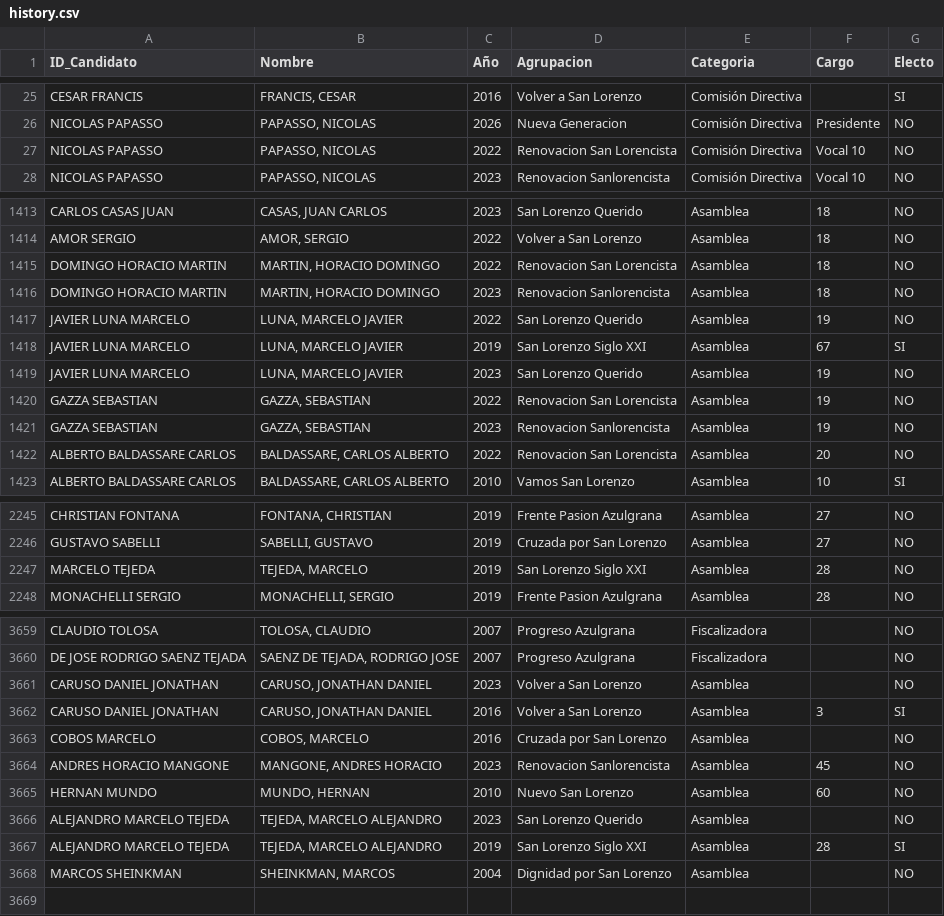
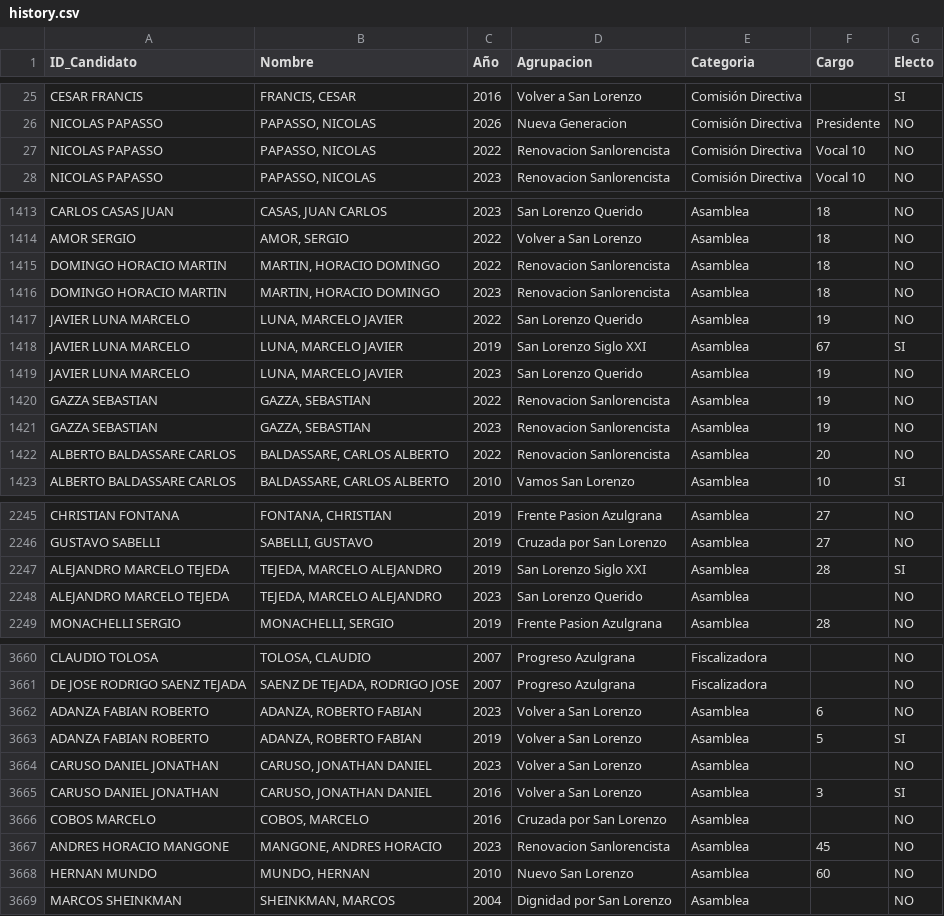
Before and after one commit to chagasalo/HistoricoCD_SL, a CSV file: public/history.csv, drawn as a sheet; only a part is shown, gaps mark what is left out; the diff covers the shown part only.

Commit message:
feat: initialize candidate data and history tracking files

```diff
--- a/public/history.csv
+++ b/public/history.csv
@@ -26,3 +26,3 @@ CESAR FRANCIS,"FRANCIS, CESAR",2016,Volver a San Lorenzo,Comisión Directiva,,SI
 NICOLAS PAPASSO,"PAPASSO, NICOLAS",2026,Nueva Generacion,Comisión Directiva,Presidente,NO
-NICOLAS PAPASSO,"PAPASSO, NICOLAS",2022,Renovacion San Lorencista,Comisión Directiva,Vocal 10,NO
+NICOLAS PAPASSO,"PAPASSO, NICOLAS",2022,Renovacion Sanlorencista,Comisión Directiva,Vocal 10,NO
 NICOLAS PAPASSO,"PAPASSO, NICOLAS",2023,Renovacion Sanlorencista,Comisión Directiva,Vocal 10,NO
@@ -1414,3 +1414,3 @@ CARLOS CASAS JUAN,"CASAS, JUAN CARLOS",2023,San Lorenzo Querido,Asamblea,18,NO
 AMOR SERGIO,"AMOR, SERGIO",2022,Volver a San Lorenzo,Asamblea,18,NO
-DOMINGO HORACIO MARTIN,"MARTIN, HORACIO DOMINGO",2022,Renovacion San Lorencista,Asamblea,18,NO
+DOMINGO HORACIO MARTIN,"MARTIN, HORACIO DOMINGO",2022,Renovacion Sanlorencista,Asamblea,18,NO
 DOMINGO HORACIO MARTIN,"MARTIN, HORACIO DOMINGO",2023,Renovacion Sanlorencista,Asamblea,18,NO
@@ -1419,5 +1419,5 @@ JAVIER LUNA MARCELO,"LUNA, MARCELO JAVIER",2019,San Lorenzo Siglo XXI,Asamblea,6
 JAVIER LUNA MARCELO,"LUNA, MARCELO JAVIER",2023,San Lorenzo Querido,Asamblea,19,NO
-GAZZA SEBASTIAN,"GAZZA, SEBASTIAN",2022,Renovacion San Lorencista,Asamblea,19,NO
+GAZZA SEBASTIAN,"GAZZA, SEBASTIAN",2022,Renovacion Sanlorencista,Asamblea,19,NO
 GAZZA SEBASTIAN,"GAZZA, SEBASTIAN",2023,Renovacion Sanlorencista,Asamblea,19,NO
-ALBERTO BALDASSARE CARLOS,"BALDASSARE, CARLOS ALBERTO",2022,Renovacion San Lorencista,Asamblea,20,NO
+ALBERTO BALDASSARE CARLOS,"BALDASSARE, CARLOS ALBERTO",2022,Renovacion Sanlorencista,Asamblea,20,NO
 ALBERTO BALDASSARE CARLOS,"BALDASSARE, CARLOS ALBERTO",2010,Vamos San Lorenzo,Asamblea,10,SI
@@ -2246,3 +2246,4 @@ CHRISTIAN FONTANA,"FONTANA, CHRISTIAN",2019,Frente Pasion Azulgrana,Asamblea,27,
 GUSTAVO SABELLI,"SABELLI, GUSTAVO",2019,Cruzada por San Lorenzo,Asamblea,27,NO
-MARCELO TEJEDA,"TEJEDA, MARCELO",2019,San Lorenzo Siglo XXI,Asamblea,28,NO
+ALEJANDRO MARCELO TEJEDA,"TEJEDA, MARCELO ALEJANDRO",2019,San Lorenzo Siglo XXI,Asamblea,28,SI
+ALEJANDRO MARCELO TEJEDA,"TEJEDA, MARCELO ALEJANDRO",2023,San Lorenzo Querido,Asamblea,,NO
 MONACHELLI SERGIO,"MONACHELLI, SERGIO",2019,Frente Pasion Azulgrana,Asamblea,28,NO
@@ -3660,2 +3661,4 @@ CLAUDIO TOLOSA,"TOLOSA, CLAUDIO",2007,Progreso Azulgrana,Fiscalizadora,,NO
 DE JOSE RODRIGO SAENZ TEJADA,"SAENZ DE TEJADA, RODRIGO JOSE",2007,Progreso Azulgrana,Fiscalizadora,,NO
+ADANZA FABIAN ROBERTO,"ADANZA, ROBERTO FABIAN",2023,Volver a San Lorenzo,Asamblea,6,NO
+ADANZA FABIAN ROBERTO,"ADANZA, ROBERTO FABIAN",2019,Volver a San Lorenzo,Asamblea,5,SI
 CARUSO DANIEL JONATHAN,"CARUSO, JONATHAN DANIEL",2023,Volver a San Lorenzo,Asamblea,,NO
@@ -3665,4 +3668,2 @@ ANDRES HORACIO MANGONE,"MANGONE, ANDRES HORACIO",2023,Renovacion Sanlorencista,A
 HERNAN MUNDO,"MUNDO, HERNAN",2010,Nuevo San Lorenzo,Asamblea,60,NO
-ALEJANDRO MARCELO TEJEDA,"TEJEDA, MARCELO ALEJANDRO",2023,San Lorenzo Querido,Asamblea,,NO
-ALEJANDRO MARCELO TEJEDA,"TEJEDA, MARCELO ALEJANDRO",2019,San Lorenzo Siglo XXI,Asamblea,28,SI
 MARCOS SHEINKMAN,"SHEINKMAN, MARCOS",2004,Dignidad por San Lorenzo,Asamblea,,NO
```
Also changed, not shown: 107 edited cells elsewhere in this file, public/candidates.csv, 1 other file.
